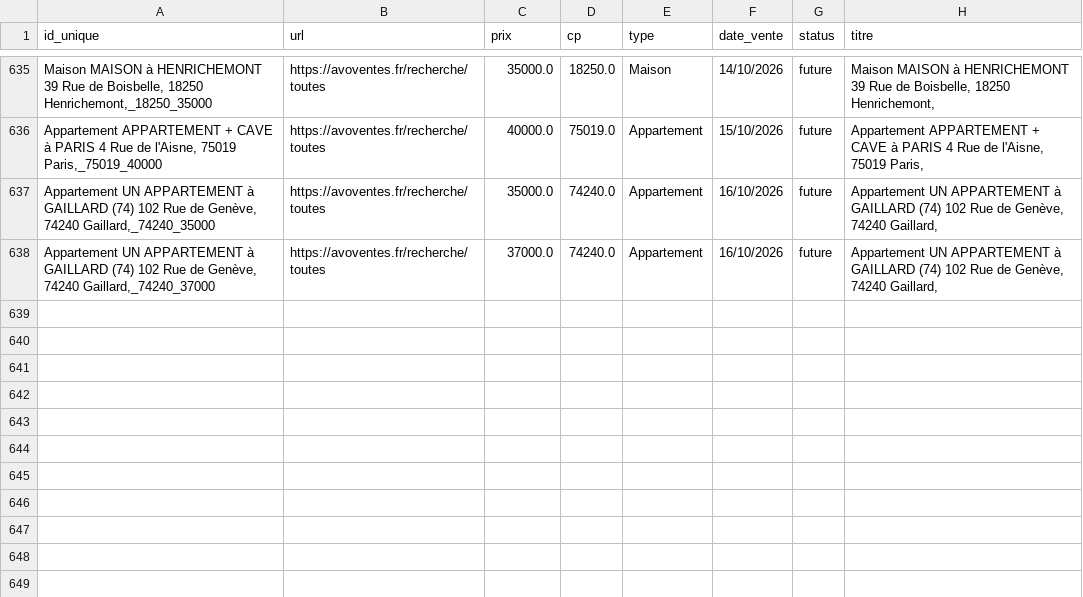
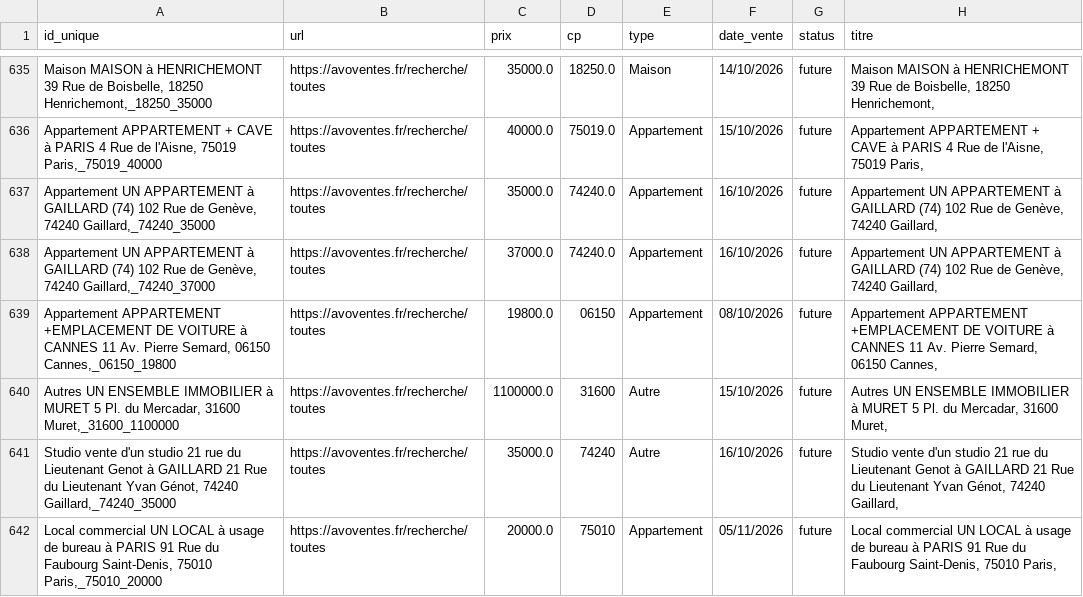
Before and after one commit to mathiasrou/viager-scraper, a CSV file: historique_avoventes.csv, drawn as a sheet; only a part is shown, gaps mark what is left out; the diff names each change by its address in the sheet, - before the commit and + after, or states it on an @@ line.

```diff
--- a/historique_avoventes.csv
+++ b/historique_avoventes.csv
+row 639: Appartement APPARTEMENT +EMPLACEMENT DE VOITURE à CANNES 11 Av. Pierre Semard, 06150 Cannes,_06150_19800 | https://avoventes.fr/recherche/toutes | 19800.0 | 06150 | Appartement | 08/10/2026 | future | Appartement APPARTEMENT +EMPLACEMENT DE VOITURE à CANNES 11 Av. Pierre Semard, 06150 Cannes,
+row 640: Autres UN ENSEMBLE IMMOBILIER à MURET 5 Pl. du Mercadar, 31600 Muret,_31600_1100000 | https://avoventes.fr/recherche/toutes | 1100000.0 | 31600 | Autre | 15/10/2026 | future | Autres UN ENSEMBLE IMMOBILIER à MURET 5 Pl. du Mercadar, 31600 Muret,
+row 641: Studio vente d'un studio 21 rue du Lieutenant Genot à GAILLARD 21 Rue du Lieutenant Yvan Génot, 74240 Gaillard,_74240_35000 | https://avoventes.fr/recherche/toutes | 35000.0 | 74240 | Autre | 16/10/2026 | future | Studio vente d'un studio 21 rue du Lieutenant Genot à GAILLARD 21 Rue du Lieutenant Yvan Génot, 74240 Gaillard,
+row 642: Local commercial UN LOCAL à usage de bureau à PARIS 91 Rue du Faubourg Saint-Denis, 75010 Paris,_75010_20000 | https://avoventes.fr/recherche/toutes | 20000.0 | 75010 | Appartement | 05/11/2026 | future | Local commercial UN LOCAL à usage de bureau à PARIS 91 Rue du Faubourg Saint-Denis, 75010 Paris,
```
Also changed, not shown: historique_ids.csv, historique_immo.csv, 2 other files.
